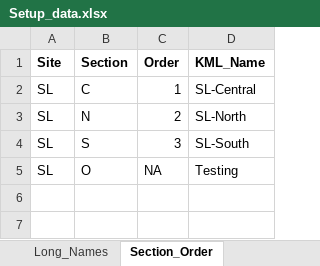
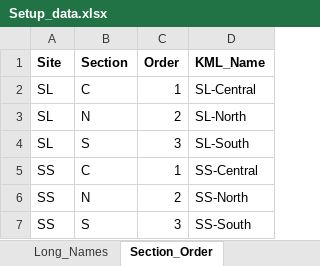
Before and after one commit to E-Levine/HSM-and-mapping, an Excel workbook: Reference files/Setup_data.xlsx, sheet Section_Order, drawn as a sheet; values as stored, in another font and other column widths than the file's, no borders; table styles not drawn; removed rows and columns are numbered as before the commit, all else as after; the diff names each change by its address in the sheet, - before the commit and + after, or states it on an @@ line.

```diff
--- a/Reference files/Setup_data.xlsx (sheet Section_Order)
+++ b/Reference files/Setup_data.xlsx (sheet Section_Order)
-row 5: SL | O | NA | Testing
+row 5: SS | C | 1 | SS-Central
+row 6: SS | N | 2 | SS-North
+row 7: SS | S | 3 | SS-South
```
Also changed, not shown: sheet Long_Names, sheet Metadata, sheet Parameter_Order, other sheet tabs, 2 other files.
